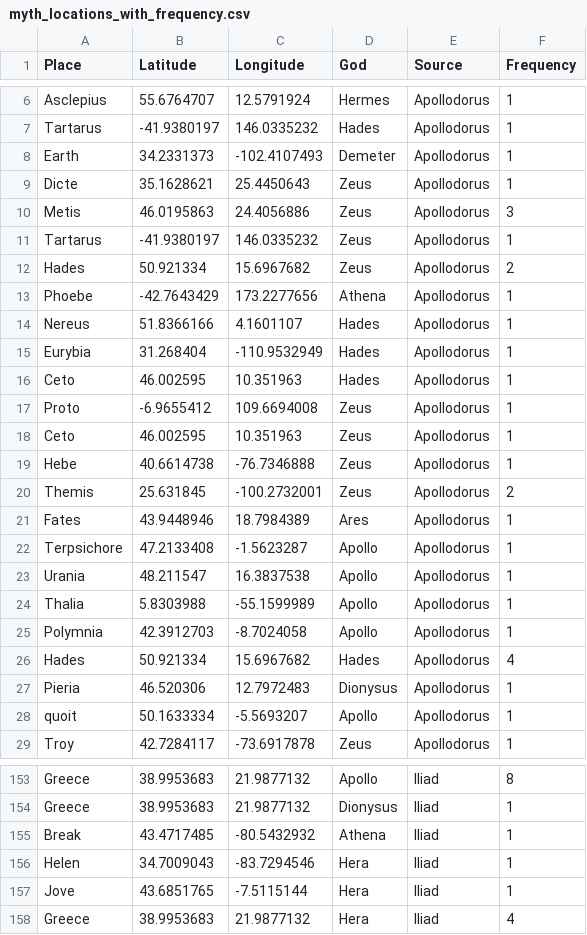
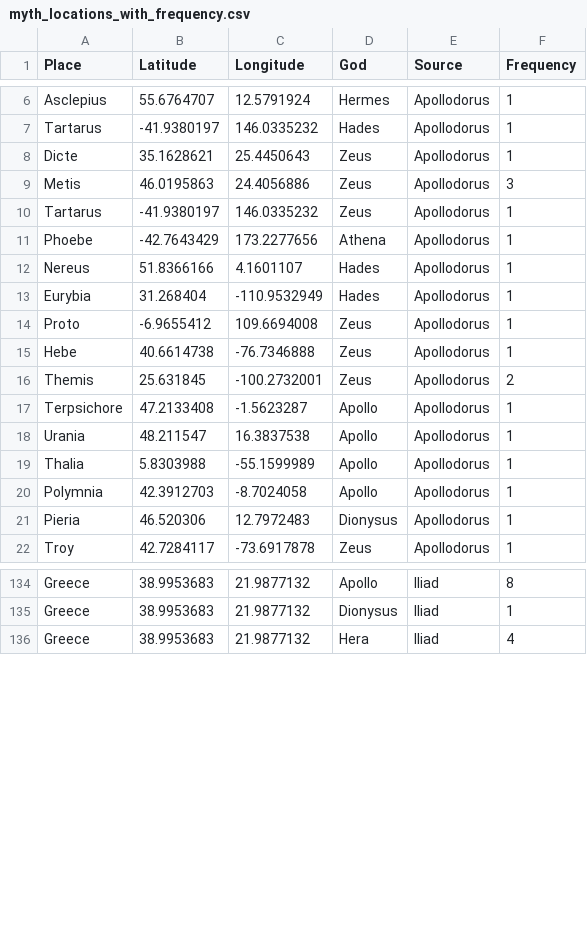
Before and after one commit to connornight7/DH_Project, a CSV file: myth_locations_with_frequency.csv, drawn as a sheet; only a part is shown, gaps mark what is left out; the diff covers the shown part only.

Commit message:
more deletions

```diff
--- a/myth_locations_with_frequency.csv
+++ b/myth_locations_with_frequency.csv
@@ -7,3 +7,2 @@ Asclepius,55.6764707,12.5791924,Hermes,Apollodorus,1
 Tartarus,-41.9380197,146.0335232,Hades,Apollodorus,1
-Earth,34.2331373,-102.4107493,Demeter,Apollodorus,1
 Dicte,35.1628621,25.4450643,Zeus,Apollodorus,1
@@ -11,3 +10,2 @@ Metis,46.0195863,24.4056886,Zeus,Apollodorus,3
 Tartarus,-41.9380197,146.0335232,Zeus,Apollodorus,1
-Hades,50.921334,15.6967682,Zeus,Apollodorus,2
 Phoebe,-42.7643429,173.2277656,Athena,Apollodorus,1
@@ -15,8 +13,5 @@ Nereus,51.8366166,4.1601107,Hades,Apollodorus,1
 Eurybia,31.268404,-110.9532949,Hades,Apollodorus,1
-Ceto,46.002595,10.351963,Hades,Apollodorus,1
 Proto,-6.9655412,109.6694008,Zeus,Apollodorus,1
-Ceto,46.002595,10.351963,Zeus,Apollodorus,1
 Hebe,40.6614738,-76.7346888,Zeus,Apollodorus,1
 Themis,25.631845,-100.2732001,Zeus,Apollodorus,2
-Fates,43.9448946,18.7984389,Ares,Apollodorus,1
 Terpsichore,47.2133408,-1.5623287,Apollo,Apollodorus,1
@@ -25,5 +20,3 @@ Thalia,5.8303988,-55.1599989,Apollo,Apollodorus,1
 Polymnia,42.3912703,-8.7024058,Apollo,Apollodorus,1
-Hades,50.921334,15.6967682,Hades,Apollodorus,4
 Pieria,46.520306,12.7972483,Dionysus,Apollodorus,1
-quoit,50.1633334,-5.5693207,Apollo,Apollodorus,1
 Troy,42.7284117,-73.6917878,Zeus,Apollodorus,1
@@ -154,5 +135,2 @@ Greece,38.9953683,21.9877132,Apollo,Iliad,8
 Greece,38.9953683,21.9877132,Dionysus,Iliad,1
-Break,43.4717485,-80.5432932,Athena,Iliad,1
-Helen,34.7009043,-83.7294546,Hera,Iliad,1
-Jove,43.6851765,-7.5115144,Hera,Iliad,1
 Greece,38.9953683,21.9877132,Hera,Iliad,4
```
Also changed, not shown: 14 removed rows elsewhere in this file.
